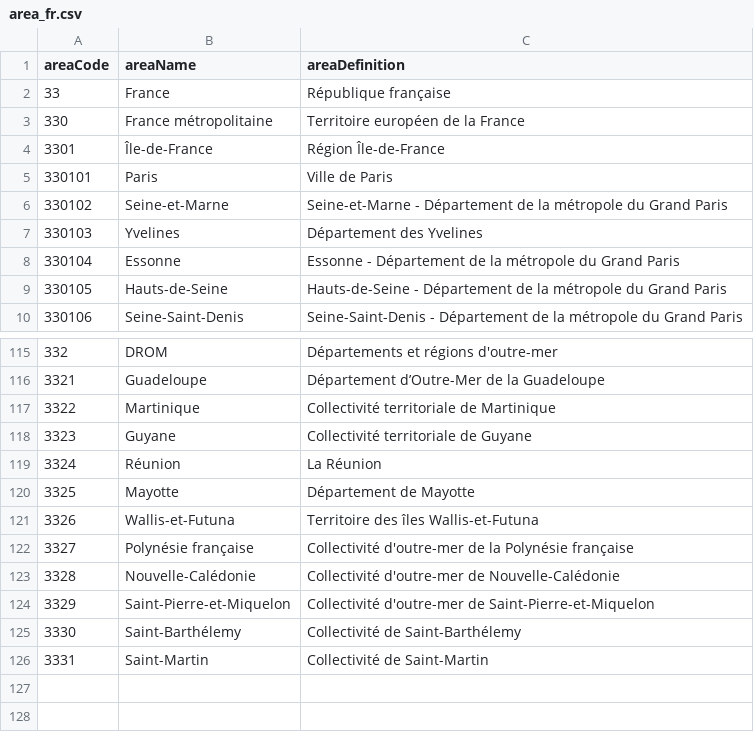
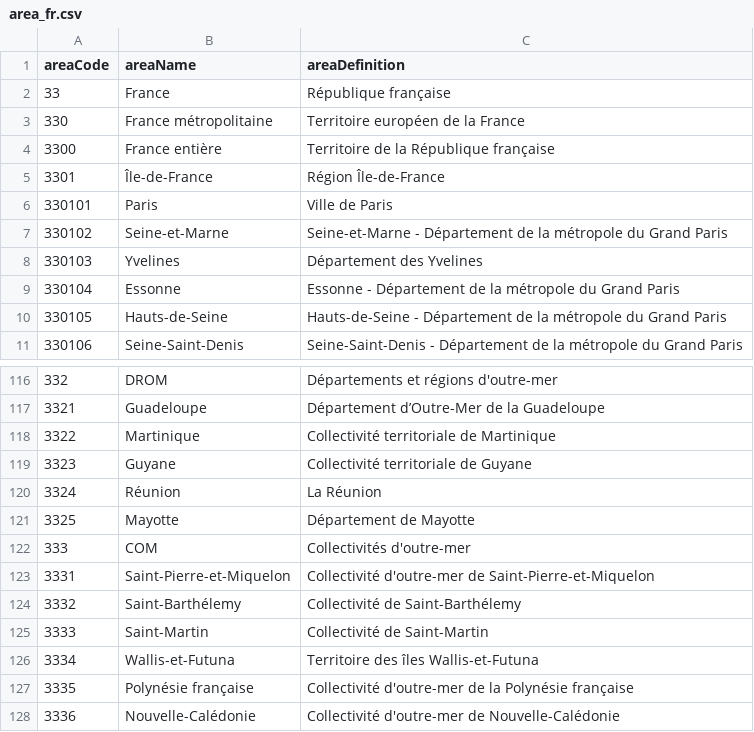
Before and after one commit to RegionMeter/geo-config, a CSV file: area_fr.csv, drawn as a sheet; only a part is shown, gaps mark what is left out.

Commit message:
France dom

```diff
--- a/area_fr.csv
+++ b/area_fr.csv
@@ -3,2 +3,3 @@
 330,France métropolitaine,Territoire européen de la France
+3300,France entière,Territoire de la République française
 3301,Île-de-France,Région Île-de-France
@@ -120,7 +121,8 @@
 3325,Mayotte,Département de Mayotte
-3326,Wallis-et-Futuna,Territoire des îles Wallis-et-Futuna
-3327,Polynésie française,Collectivité d'outre-mer de la Polynésie française
-3328,Nouvelle-Calédonie,Collectivité d'outre-mer de Nouvelle-Calédonie
-3329,Saint-Pierre-et-Miquelon,Collectivité d'outre-mer de Saint-Pierre-et-Miquelon
-3330,Saint-Barthélemy,Collectivité de Saint-Barthélemy
-3331,Saint-Martin,Collectivité de Saint-Martin
+333,COM,Collectivités d'outre-mer
+3331,Saint-Pierre-et-Miquelon,Collectivité d'outre-mer de Saint-Pierre-et-Miquelon
+3332,Saint-Barthélemy,Collectivité de Saint-Barthélemy
+3333,Saint-Martin,Collectivité de Saint-Martin
+3334,Wallis-et-Futuna,Territoire des îles Wallis-et-Futuna
+3335,Polynésie française,Collectivité d'outre-mer de la Polynésie française
+3336,Nouvelle-Calédonie,Collectivité d'outre-mer de Nouvelle-Calédonie
```
Also changed, not shown: area.csv, areaHier.csv, 3 other files.
